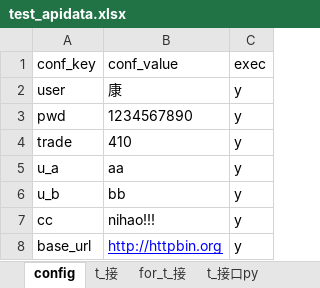
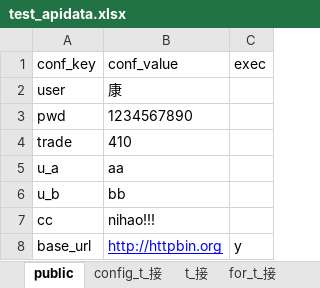
Before and after one commit to kangs2008/ks_autotest, an Excel workbook: TestDatas/test_apidata.xlsx, sheet public, drawn as a sheet; values as stored, in another font and other column widths than the file's, no borders; the diff names each change by its address in the sheet, - before the commit and + after, or states it on an @@ line.

```diff
--- a/TestDatas/test_apidata.xlsx (sheet public)
+++ b/TestDatas/test_apidata.xlsx (sheet public)
-sheet tab: config
+sheet tab: public
+sheet tab: config_t_接
-C2:C7 (exec): y
+C2:C7 (exec): (empty)
```
Also changed, not shown: sheet t_接, 1 other file.
